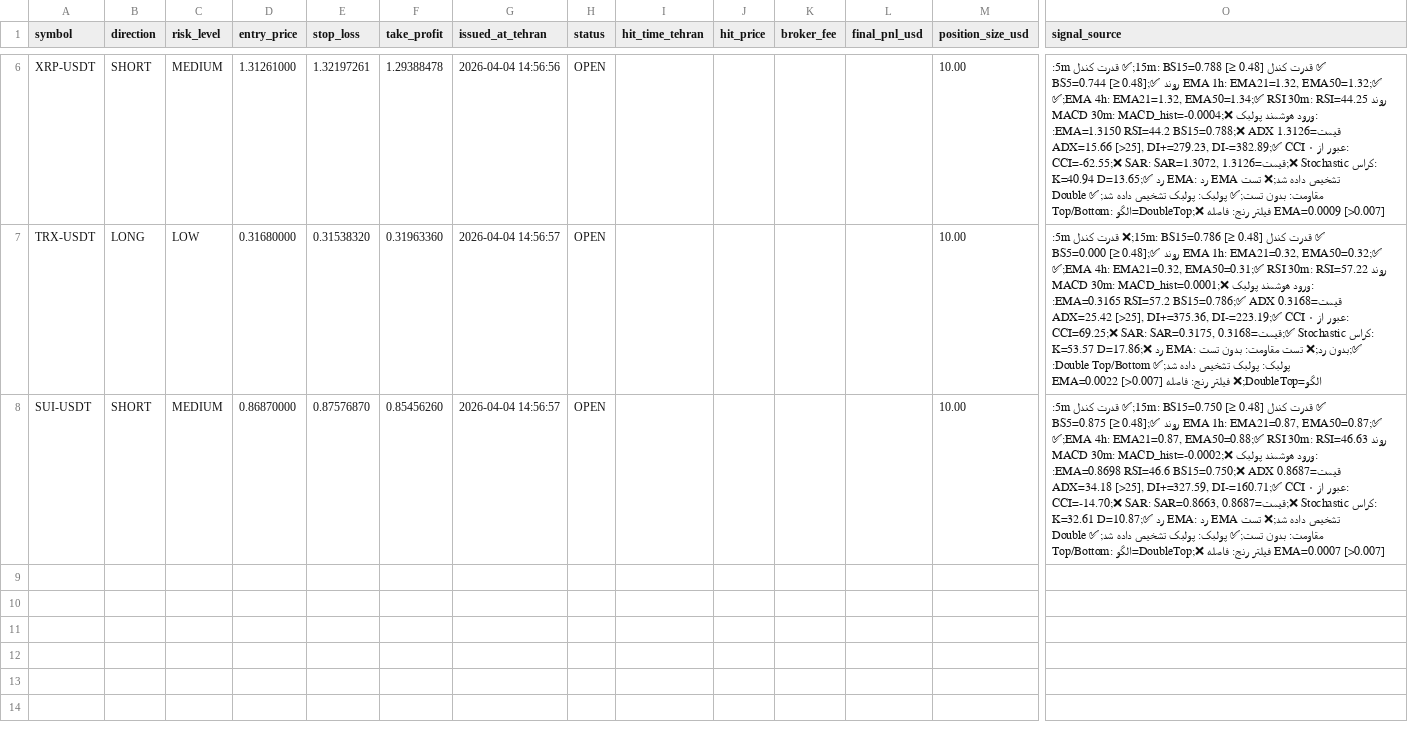
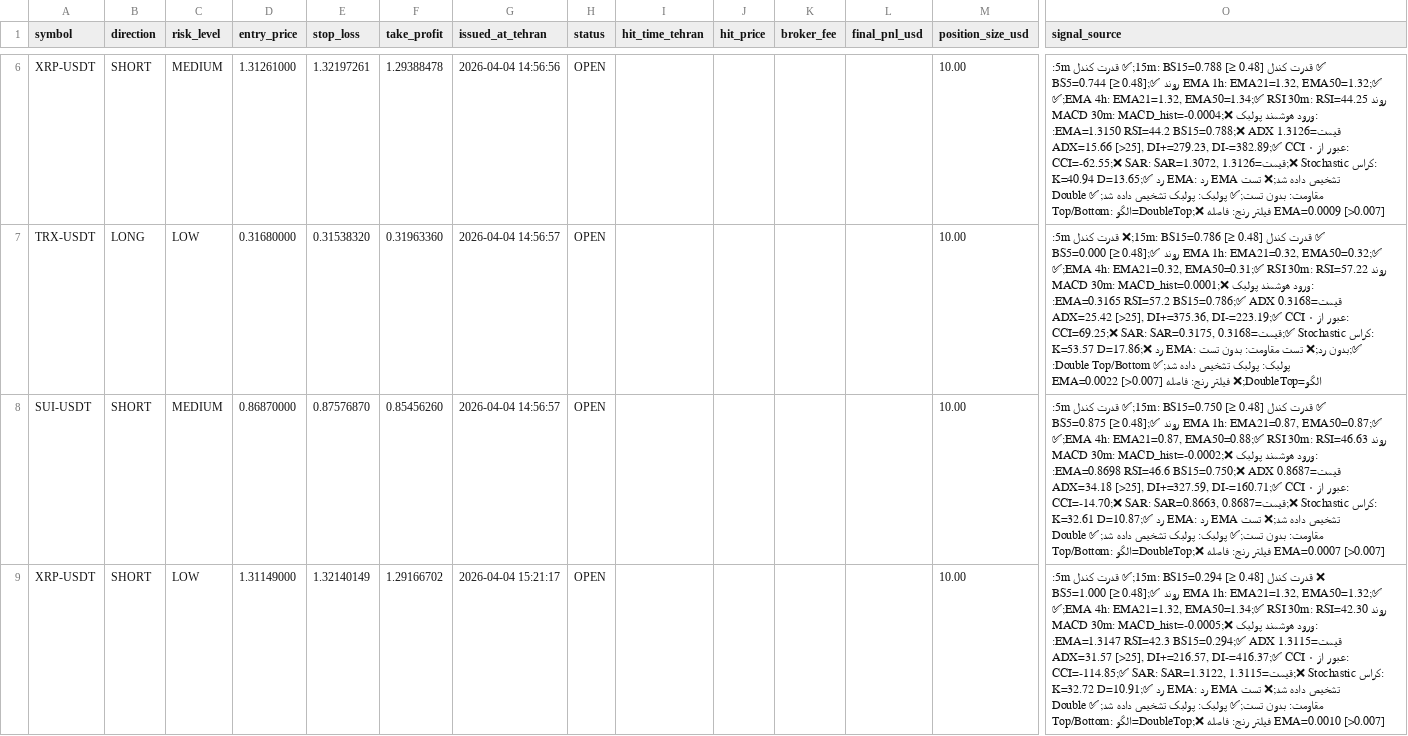
Before and after one commit to relaxboy65/KhosroSignalAnalyzerBot, a CSV file: signals/2026-04-04.csv, drawn as a sheet; only a part is shown, gaps mark what is left out; rows hold the shown columns only; the diff names each change by its address in the sheet, - before the commit and + after, or states it on an @@ line.

```diff
--- a/signals/2026-04-04.csv
+++ b/signals/2026-04-04.csv
+row 9: XRP-USDT | SHORT | LOW | 1.31149000 | 1.32140149 | 1.29166702 | 2026-04-04 15:21:17 | OPEN |  |  |  |  | 10.00 | ❌ قدرت کندل 15m: BS15=0.294 [≥ 0.48];✅ قدرت کندل 5m: BS5=1.000 [≥ 0.48];✅ روند EMA 1h: EMA21=1.32, EMA50=1.32;✅ روند EMA 4h: EMA21=1.32, EMA50=1.34;✅ RSI 30m: RSI=42.30;✅ MACD 30m: MACD_hist=-0.0005;❌ ورود هوشمند پولبک: قیمت=1.3115 EMA=1.3147 RSI=42.3 BS15=0.294;✅ ADX: ADX=31.57 [>25], DI+=216.57, DI-=416.37;✅ CCI عبور از ۰: CCI=-114.85;✅ SAR: SAR=1.3122, قیمت=1.3115;❌ Stochastic کراس: K=32.72 D=10.91;✅ رد EMA: رد EMA تشخیص داده شد;❌ تست مقاومت: بدون تست;✅ پولبک: پولبک تشخیص داده شد;✅ Double Top/Bottom: الگو=DoubleTop;❌ فیلتر رنج: فاصله EMA=0.0010 [>0.007]
```
